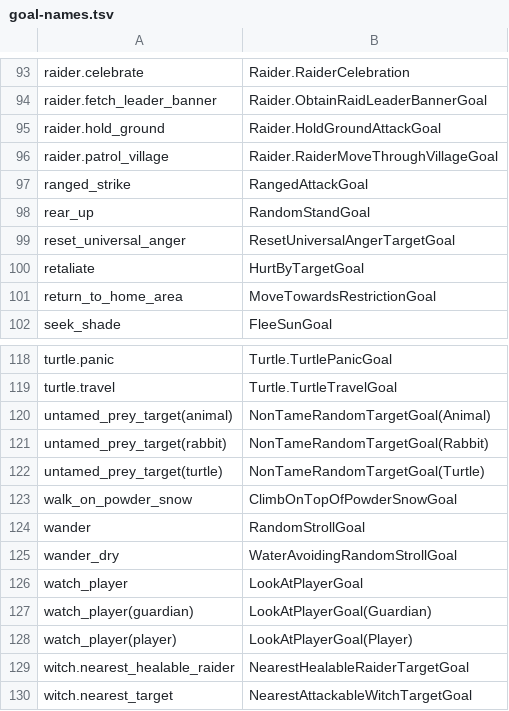
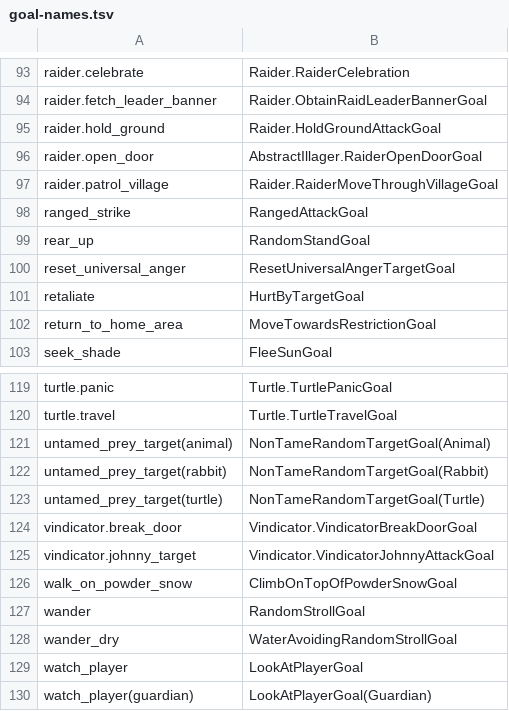
Before and after one commit to matteopolak/lodestone, a TSV file: crates/lodestone-entity/data/goal-names.tsv, drawn as a sheet; only a part is shown, gaps mark what is left out; the shorter side is filled out with more unchanged rows.

Commit message:
Endermen carry blocks, horses buck untamed riders, zombies use spears and walk between village points of interest, rabbits climb powder snow. Raids check their village and can be lost and celebrated, captains carry the banner that raiders refetch, strays join, vindicators and witches fight with their own goals, and the celebration flag reaches the client. The comment-voice lint fails on reference goal-class names in comments

```diff
--- a/crates/lodestone-entity/data/goal-names.tsv
+++ b/crates/lodestone-entity/data/goal-names.tsv
@@ -95,2 +95,3 @@ raider.fetch_leader_banner	Raider.ObtainRaidLeaderBannerGoal
 raider.hold_ground	Raider.HoldGroundAttackGoal
+raider.open_door	AbstractIllager.RaiderOpenDoorGoal
 raider.patrol_village	Raider.RaiderMoveThroughVillageGoal
@@ -122,2 +123,4 @@ untamed_prey_target(rabbit)	NonTameRandomTargetGoal(Rabbit)
 untamed_prey_target(turtle)	NonTameRandomTargetGoal(Turtle)
+vindicator.break_door	Vindicator.VindicatorBreakDoorGoal
+vindicator.johnny_target	Vindicator.VindicatorJohnnyAttackGoal
 walk_on_powder_snow	ClimbOnTopOfPowderSnowGoal
```
Also changed, not shown: 56 other files.
